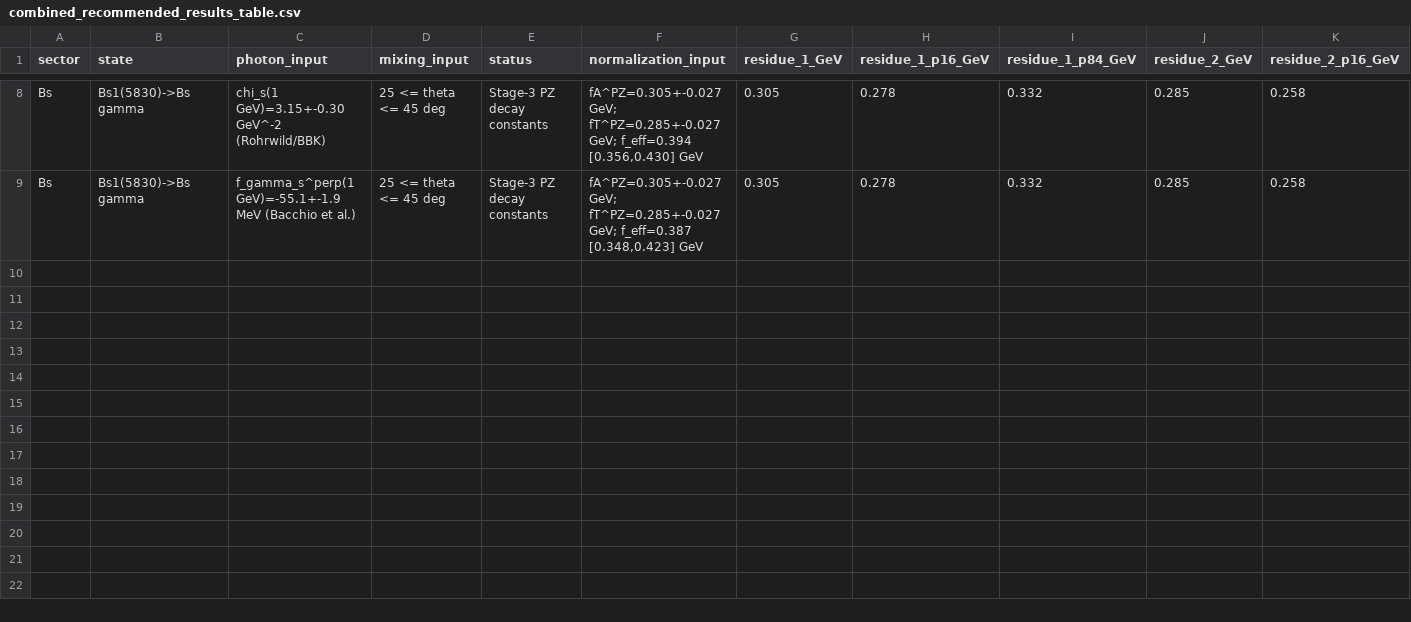
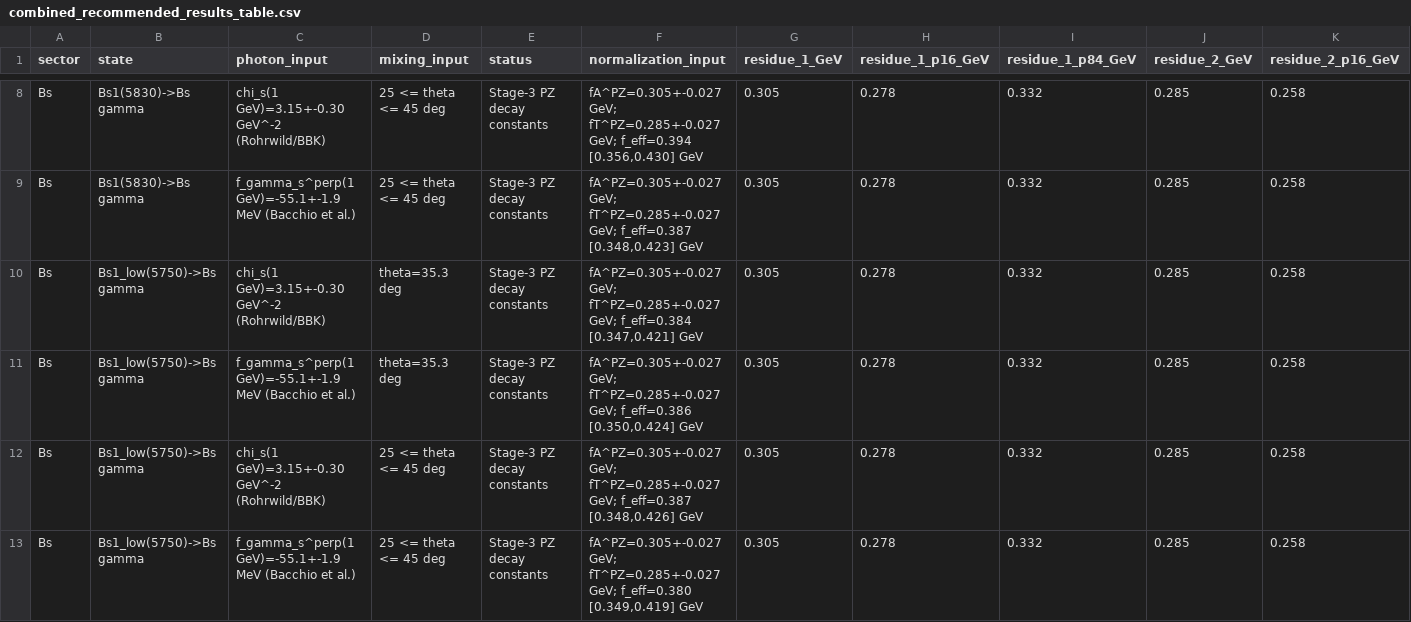
Before and after one commit to sbilmis/Dsgamma, a CSV file: outputs/combined_recommended_results_table.csv, drawn as a sheet; only a part is shown, gaps mark what is left out; rows hold the shown columns only; the diff names each change by its address in the sheet, - before the commit and + after, or states it on an @@ line.

```diff
--- a/outputs/combined_recommended_results_table.csv
+++ b/outputs/combined_recommended_results_table.csv
+row 10: Bs | Bs1_low(5750)->Bs gamma | chi_s(1 GeV)=3.15+-0.30 GeV^-2 (Rohrwild/BBK) | theta=35.3 deg | Stage-3 PZ decay constants | fA^PZ=0.305+-0.027 GeV; fT^PZ=0.285+-0.027 GeV; f_eff=0.384 [0.347,0.421] GeV | 0.305 | 0.278 | 0.332 | 0.285 | 0.258
+row 11: Bs | Bs1_low(5750)->Bs gamma | f_gamma_s^perp(1 GeV)=-55.1+-1.9 MeV (Bacchio et al.) | theta=35.3 deg | Stage-3 PZ decay constants | fA^PZ=0.305+-0.027 GeV; fT^PZ=0.285+-0.027 GeV; f_eff=0.386 [0.350,0.424] GeV | 0.305 | 0.278 | 0.332 | 0.285 | 0.258
+row 12: Bs | Bs1_low(5750)->Bs gamma | chi_s(1 GeV)=3.15+-0.30 GeV^-2 (Rohrwild/BBK) | 25 <= theta <= 45 deg | Stage-3 PZ decay constants | fA^PZ=0.305+-0.027 GeV; fT^PZ=0.285+-0.027 GeV; f_eff=0.387 [0.348,0.426] GeV | 0.305 | 0.278 | 0.332 | 0.285 | 0.258
+row 13: Bs | Bs1_low(5750)->Bs gamma | f_gamma_s^perp(1 GeV)=-55.1+-1.9 MeV (Bacchio et al.) | 25 <= theta <= 45 deg | Stage-3 PZ decay constants | fA^PZ=0.305+-0.027 GeV; fT^PZ=0.285+-0.027 GeV; f_eff=0.380 [0.349,0.419] GeV | 0.305 | 0.278 | 0.332 | 0.285 | 0.258
```
Also changed, not shown: outputs/experimental_comparison_table.csv, outputs/input_citation_map.csv, 10 other files.
